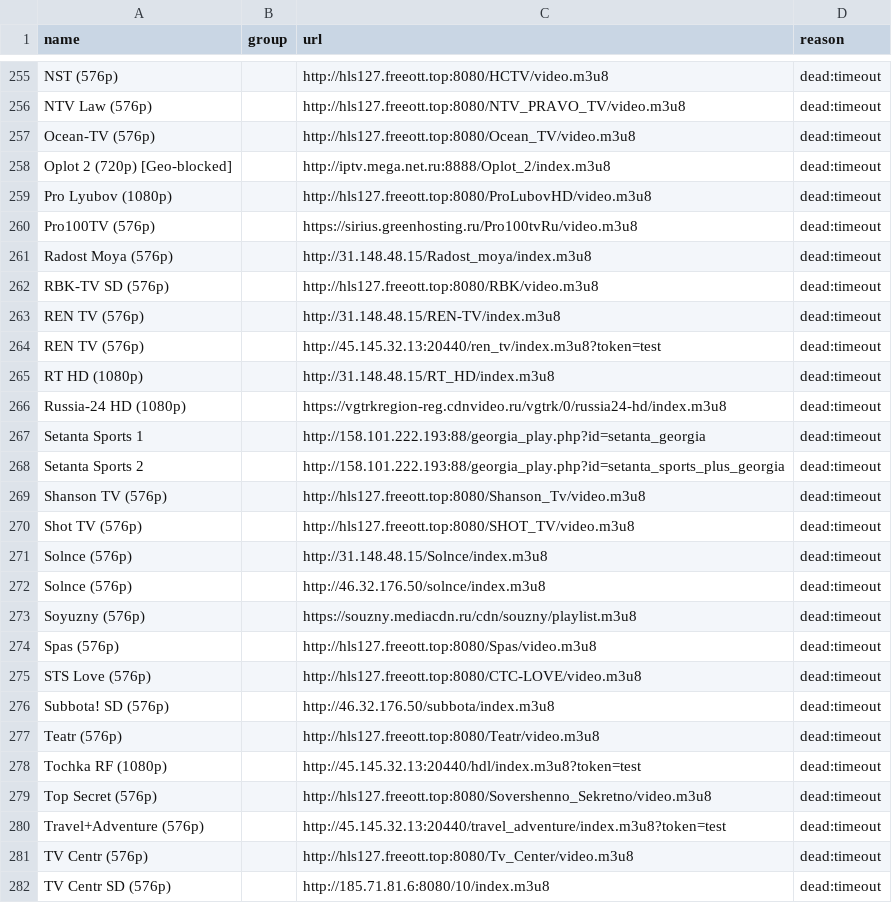
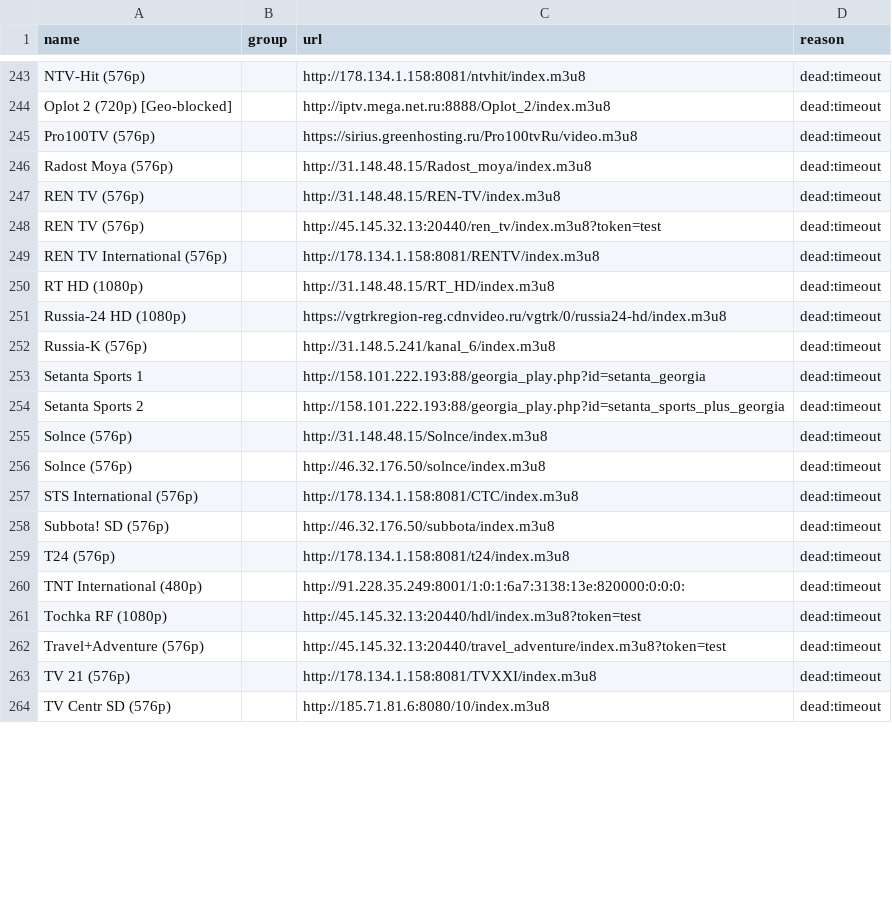
Before and after one commit to gvineon550-coder/8Z6evf3ezzM469, a CSV file: docs/rejected.csv, drawn as a sheet; only a part is shown, gaps mark what is left out; removed rows and columns are numbered as before the commit, all else as after; the diff covers the shown part only; the diff names each change by its address in the sheet, - before the commit and + after, or states it on an @@ line.

```diff
--- a/docs/rejected.csv
+++ b/docs/rejected.csv
-A243 (name): NST (576p)
+A243 (name): NTV-Hit (576p)
-C243 (url): http://hls127.freeott.top:8080/HCTV/video.m3u8
+C243 (url): http://178.134.1.158:8081/ntvhit/index.m3u8
-row 256: NTV Law (576p) |  | http://hls127.freeott.top:8080/NTV_PRAVO_TV/video.m3u8 | dead:timeout
-row 257: Ocean-TV (576p) |  | http://hls127.freeott.top:8080/Ocean_TV/video.m3u8 | dead:timeout
-row 259: Pro Lyubov (1080p) |  | http://hls127.freeott.top:8080/ProLubovHD/video.m3u8 | dead:timeout
-row 262: RBK-TV SD (576p) |  | http://hls127.freeott.top:8080/RBK/video.m3u8 | dead:timeout
+row 249: REN TV International (576p) |  | http://178.134.1.158:8081/RENTV/index.m3u8 | dead:timeout
+row 252: Russia-K (576p) |  | http://31.148.5.241/kanal_6/index.m3u8 | dead:timeout
-row 269: Shanson TV (576p) |  | http://hls127.freeott.top:8080/Shanson_Tv/video.m3u8 | dead:timeout
-row 270: Shot TV (576p) |  | http://hls127.freeott.top:8080/SHOT_TV/video.m3u8 | dead:timeout
-row 273: Soyuzny (576p) |  | https://souzny.mediacdn.ru/cdn/souzny/playlist.m3u8 | dead:timeout
-row 274: Spas (576p) |  | http://hls127.freeott.top:8080/Spas/video.m3u8 | dead:timeout
-A257 (name): STS Love (576p)
+A257 (name): STS International (576p)
-C257 (url): http://hls127.freeott.top:8080/CTC-LOVE/video.m3u8
+C257 (url): http://178.134.1.158:8081/CTC/index.m3u8
-A259 (name): Teatr (576p)
+A259 (name): T24 (576p)
-C259 (url): http://hls127.freeott.top:8080/Teatr/video.m3u8
+C259 (url): http://178.134.1.158:8081/t24/index.m3u8
+row 260: TNT International (480p) |  | http://91.228.35.249:8001/1:0:1:6a7:3138:13e:820000:0:0:0: | dead:timeout
-row 279: Top Secret (576p) |  | http://hls127.freeott.top:8080/Sovershenno_Sekretno/video.m3u8 | dead:timeout
-A263 (name): TV Centr (576p)
+A263 (name): TV 21 (576p)
-C263 (url): http://hls127.freeott.top:8080/Tv_Center/video.m3u8
+C263 (url): http://178.134.1.158:8081/TVXXI/index.m3u8
```
Also changed, not shown: 8 added rows, 22 removed rows and 12 edited cells elsewhere in this file, docs/channels.csv, 21 other files.
